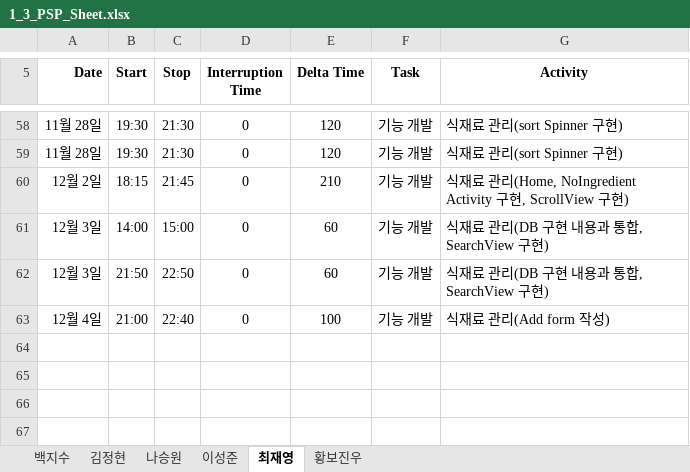
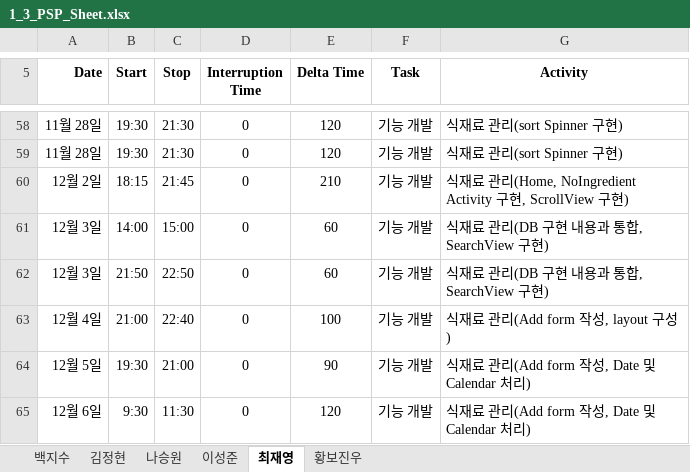
Before and after one commit to paekjisoo/babalzza, an Excel workbook: Project Documentation/1_3_PSP_Sheet.xlsx, sheet 최재영, drawn as a sheet; only a part is shown, gaps mark what is left out; values as stored, in another font and other column widths than the file's, no borders; the diff names each change by its address in the sheet, - before the commit and + after, or states it on an @@ line.

```diff
--- a/Project Documentation/1_3_PSP_Sheet.xlsx (sheet 최재영)
+++ b/Project Documentation/1_3_PSP_Sheet.xlsx (sheet 최재영)
-G63 (Activity): 식재료 관리(Add form 작성)
+G63 (Activity): 식재료 관리(Add form 작성, layout 구성)
+row 64: 12월 5일 | 19:30 | 21:00 | 0 | 90 | 기능 개발 | 식재료 관리(Add form 작성, Date 및 Calendar 처리)
+row 65: 12월 6일 | 9:30 | 11:30 | 0 | 120 | 기능 개발 | 식재료 관리(Add form 작성, Date 및 Calendar 처리)
```
Also changed, not shown: 1 other file.
